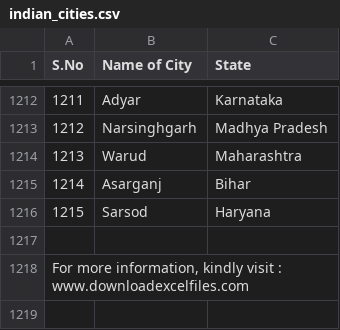
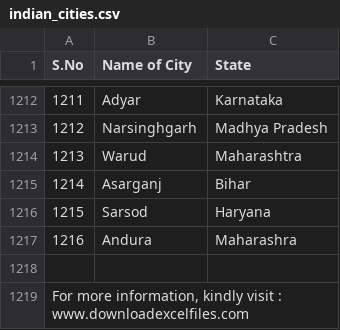
Before and after one commit to Jay93220022/FarmBridge, a CSV file: app/src/main/assets/indian_cities.csv, drawn as a sheet; only a part is shown, gaps mark what is left out; the diff names each change by its address in the sheet, - before the commit and + after, or states it on an @@ line.

```diff
--- a/app/src/main/assets/indian_cities.csv
+++ b/app/src/main/assets/indian_cities.csv
+row 1217: 1216 | Andura | Maharashra
```
Also changed, not shown: 28 other files.
